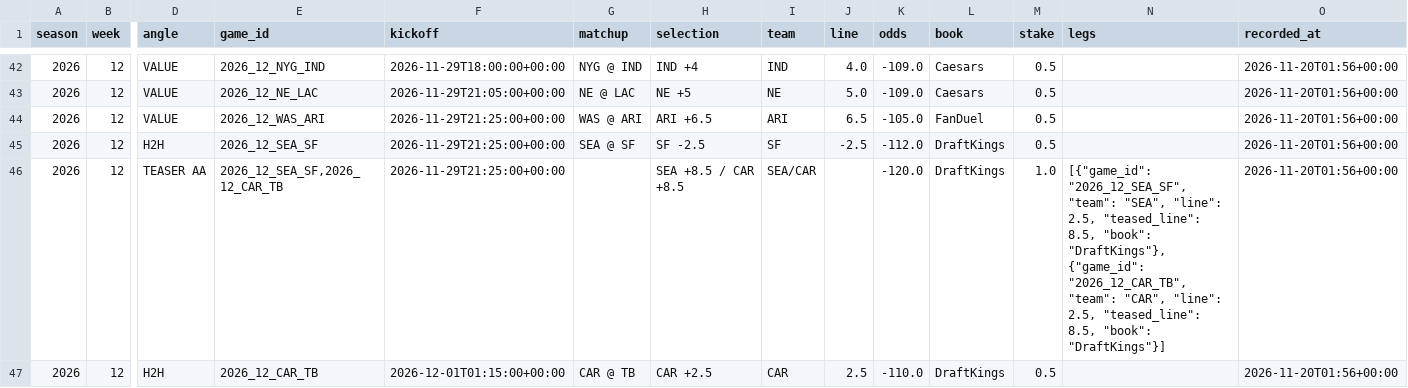
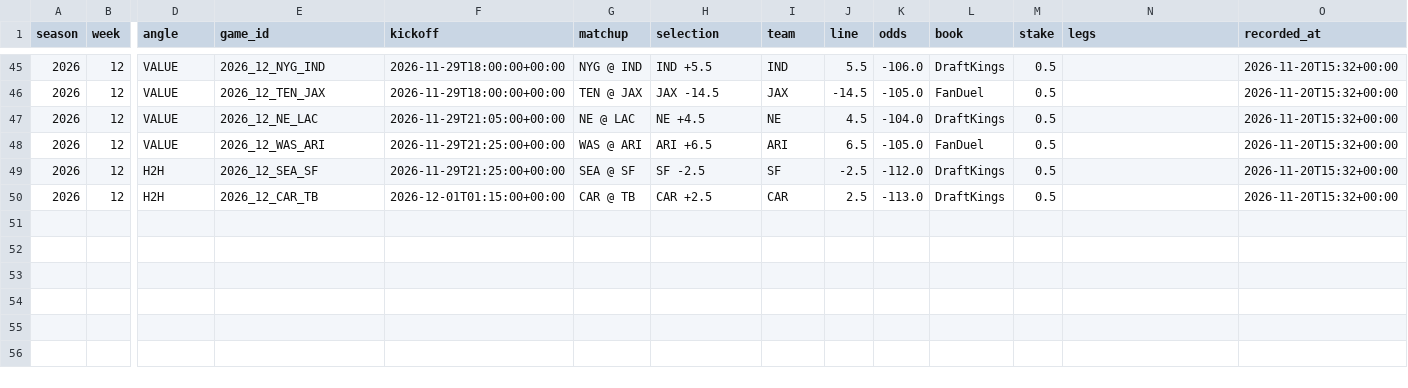
Before and after one commit to barrca12-rgb/NFL, a CSV file: bets/model_plays.csv, drawn as a sheet; only a part is shown, gaps mark what is left out; removed rows and columns are numbered as before the commit, all else as after; rows hold the shown columns only; the diff covers the shown part only; the diff names each change by its address in the sheet, - before the commit and + after, or states it on an @@ line.

```diff
--- a/bets/model_plays.csv
+++ b/bets/model_plays.csv
-H45 (selection): IND +4
+H45 (selection): IND +5.5
-J45 (line): 4.0
+J45 (line): 5.5
-K45 (odds): -109.0
+K45 (odds): -106.0
-L45 (book): Caesars
+L45 (book): DraftKings
-O45 (recorded_at): 2026-11-20T01:56+00:00
+O45 (recorded_at): 2026-11-20T15:32+00:00
+row 46: 2026 | 12 | VALUE | 2026_12_TEN_JAX | 2026-11-29T18:00:00+00:00 | TEN @ JAX | JAX -14.5 | JAX | -14.5 | -105.0 | FanDuel | 0.5 |  | 2026-11-20T15:32+00:00
-H47 (selection): NE +5
+H47 (selection): NE +4.5
-J47 (line): 5.0
+J47 (line): 4.5
-K47 (odds): -109.0
+K47 (odds): -104.0
-L47 (book): Caesars
+L47 (book): DraftKings
-O47:O49 (recorded_at): 2026-11-20T01:56+00:00
+O47:O49 (recorded_at): 2026-11-20T15:32+00:00
-row 46: 2026 | 12 | TEASER AA | 2026_12_SEA_SF,2026_12_CAR_TB | 2026-11-29T21:25:00+00:00 |  | SEA +8.5 / CAR +8.5 | SEA/CAR |  | -120.0 | DraftKings | 1.0 | [{"game_id": "2026_12_SEA_SF", "team": "SEA", "line": 2.5, "teased_line": 8.5, "book": "DraftKings"}, {"game_id": "2026_12_CAR_TB", "team": "CAR", "line": 2.5, "teased_line": 8.5, "book": "DraftKings"}] | 2026-11-20T01:56+00:00
-K50 (odds): -110.0
+K50 (odds): -113.0
-O50 (recorded_at): 2026-11-20T01:56+00:00
+O50 (recorded_at): 2026-11-20T15:32+00:00
```
Also changed, not shown: 4 added rows, 1 removed row and 28 edited cells elsewhere in this file, 11 other files.
